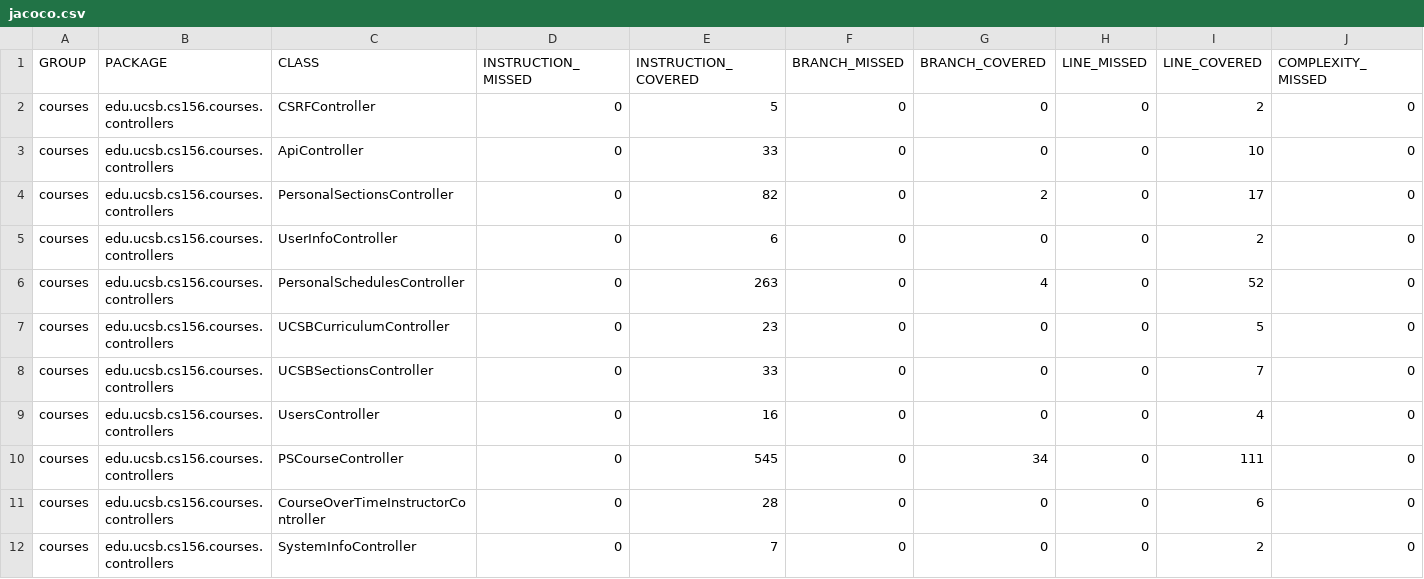
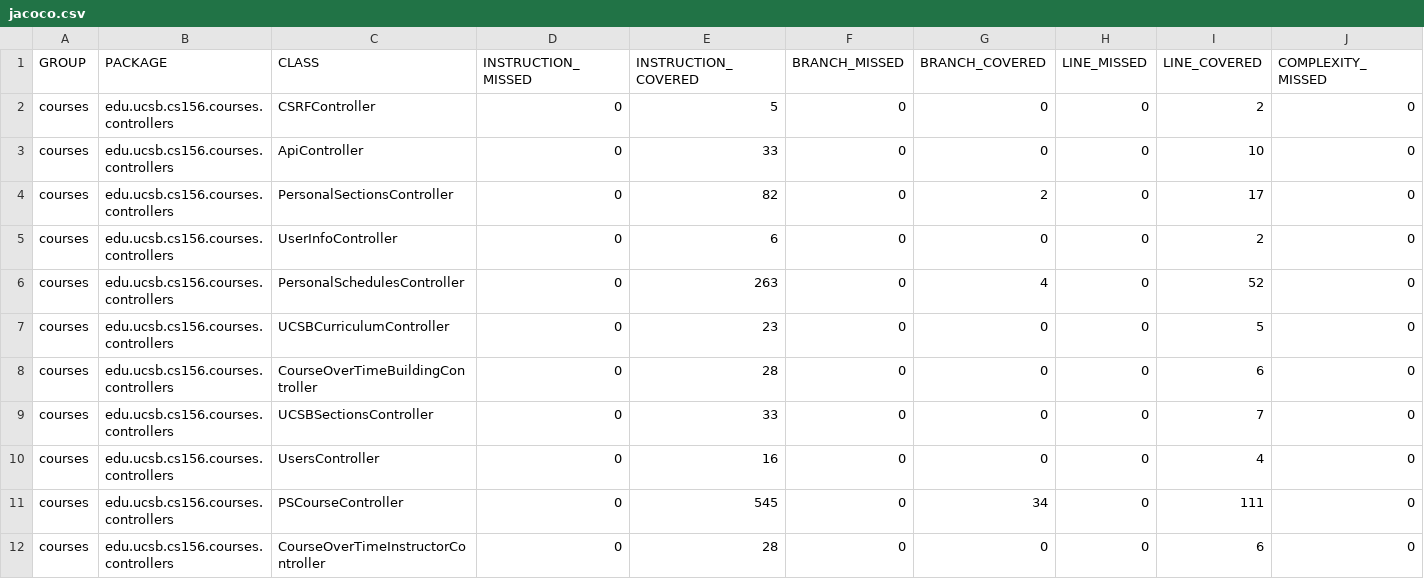
Before and after one commit to ucsb-cs156-s23/proj-courses-s23-7pm-3, a CSV file: prs/18/jacoco/jacoco.csv, drawn as a sheet; only a part is shown; the shorter side is filled out with more unchanged rows; rows hold the shown columns only; the diff names each change by its address in the sheet, - before the commit and + after, or states it on an @@ line.

Commit message:
Deploying to gh-pages from @ ucsb-cs156-s23/proj-courses-s23-7pm-3@2dbbb3cafb0f638567506c0b7e1f1d08ec127785 🚀

```diff
--- a/prs/18/jacoco/jacoco.csv
+++ b/prs/18/jacoco/jacoco.csv
+row 8: courses | edu.ucsb.cs156.courses.controllers | CourseOverTimeBuildingController | 0 | 28 | 0 | 0 | 0 | 6 | 0
```
Also changed, not shown: 9 other files.
